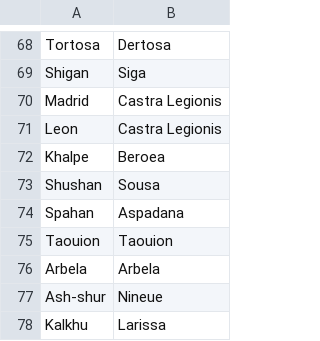
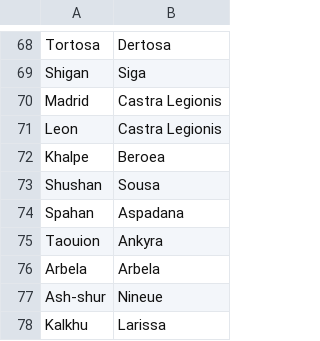
Before and after one commit to crossCiv4/DoC-Cross-Overhaul, a CSV file: Assets/Maps/Translations/Byzantine.csv, drawn as a sheet; only a part is shown, gaps mark what is left out.

```diff
--- a/Assets/Maps/Translations/Byzantine.csv
+++ b/Assets/Maps/Translations/Byzantine.csv
@@ -74,3 +74,3 @@ Shushan,Sousa
 Spahan,Aspadana
-Taouion,Taouion
+Taouion,Ankyra
 Arbela,Arbela
```
Also changed, not shown: Assets/Maps/Translations/English.csv, Assets/Maps/Translations/French.csv, 9 other files.
